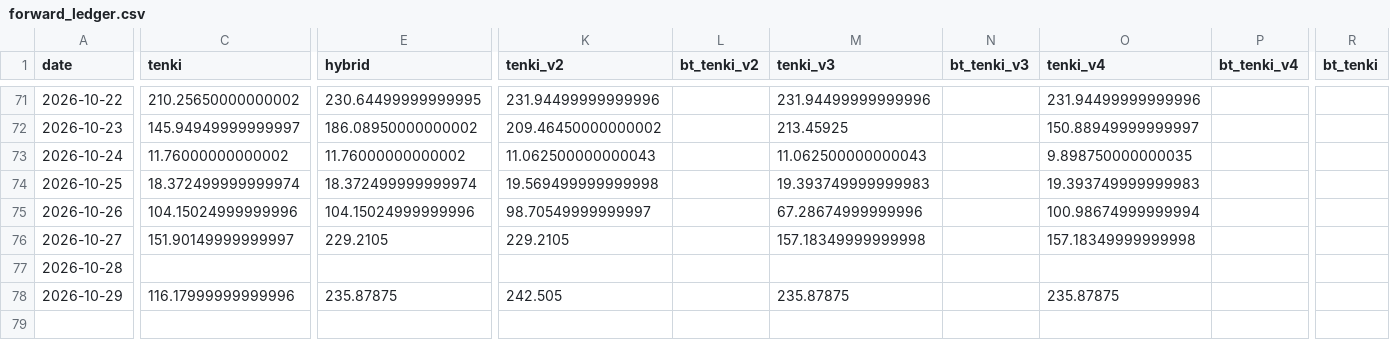
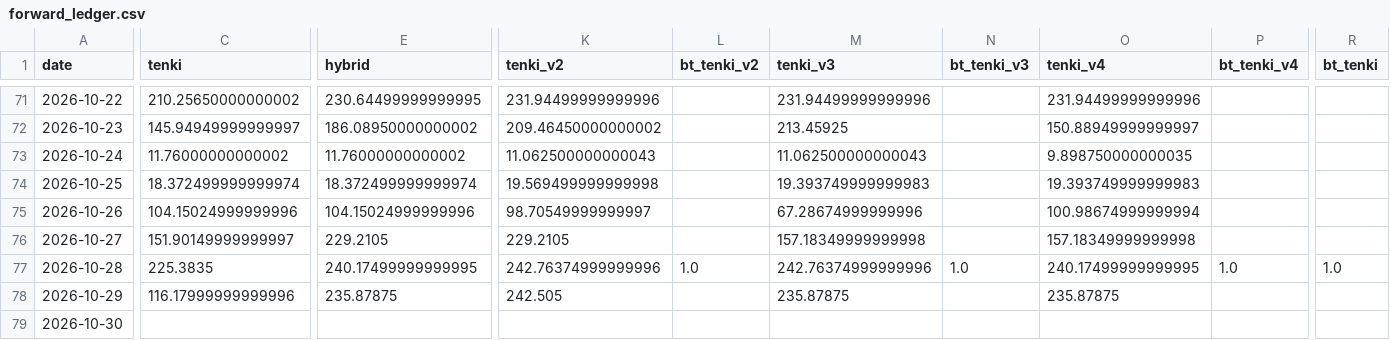
Before and after one commit to hsumiyoshi/lab, a CSV file: exp01_jepx/reports/forward_ledger.csv, drawn as a sheet; only a part is shown, gaps mark what is left out; rows hold the shown columns only; the diff covers the shown part only; the diff names each change by its address in the sheet, - before the commit and + after, or states it on an @@ line.

```diff
--- a/exp01_jepx/reports/forward_ledger.csv
+++ b/exp01_jepx/reports/forward_ledger.csv
-C77 (tenki): (empty)
+C77 (tenki): 225.3835
-E77 (hybrid): (empty)
+E77 (hybrid): 240.17499999999995
-K77 (tenki_v2): (empty)
+K77 (tenki_v2): 242.76374999999996
-L77 (bt_tenki_v2): (empty)
+L77 (bt_tenki_v2): 1.0
-M77 (tenki_v3): (empty)
+M77 (tenki_v3): 242.76374999999996
-N77 (bt_tenki_v3): (empty)
+N77 (bt_tenki_v3): 1.0
-O77 (tenki_v4): (empty)
+O77 (tenki_v4): 240.17499999999995
-P77 (bt_tenki_v4): (empty)
+P77 (bt_tenki_v4): 1.0
-R77 (bt_tenki): (empty)
+R77 (bt_tenki): 1.0
+row 79: 2026-10-30
```
Also changed, not shown: 1 edited cell elsewhere in this file, exp01_jepx/data/weather_actual.csv, 6 other files.
